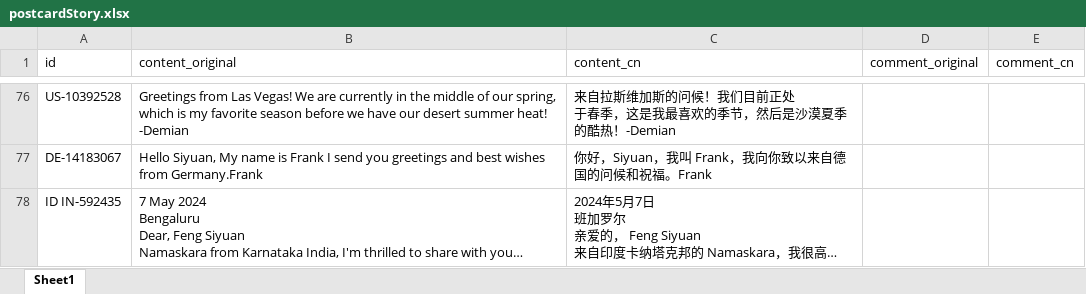
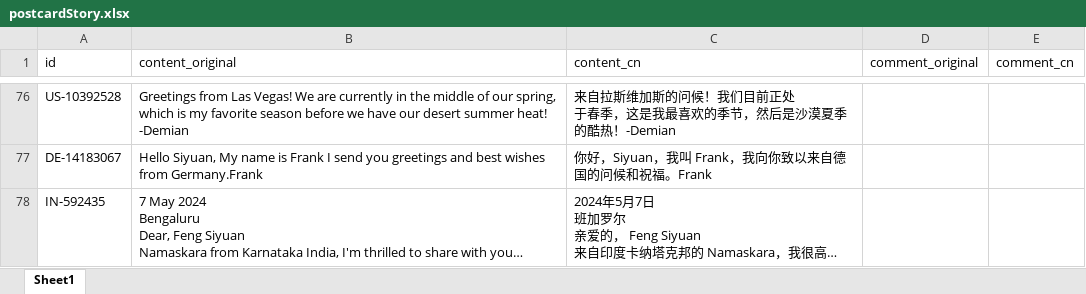
Before and after one commit to arthurfsy2/Postcrossing_map_generator, an Excel workbook: template/postcardStory.xlsx, sheet Sheet1, drawn as a sheet; only a part is shown, gaps mark what is left out; long unchanged cells end in …; values as stored, in another font and other column widths than the file's, no borders; the diff names each change by its address in the sheet, - before the commit and + after, or states it on an @@ line.

```diff
--- a/template/postcardStory.xlsx (sheet Sheet1)
+++ b/template/postcardStory.xlsx (sheet Sheet1)
-A78 (id): ID IN-592435
+A78 (id): IN-592435
```
Also changed, not shown: 2 other files.
